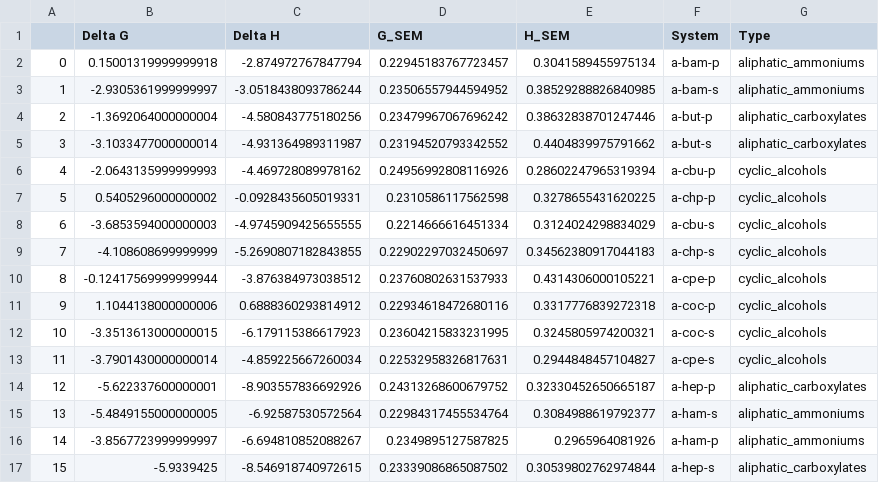
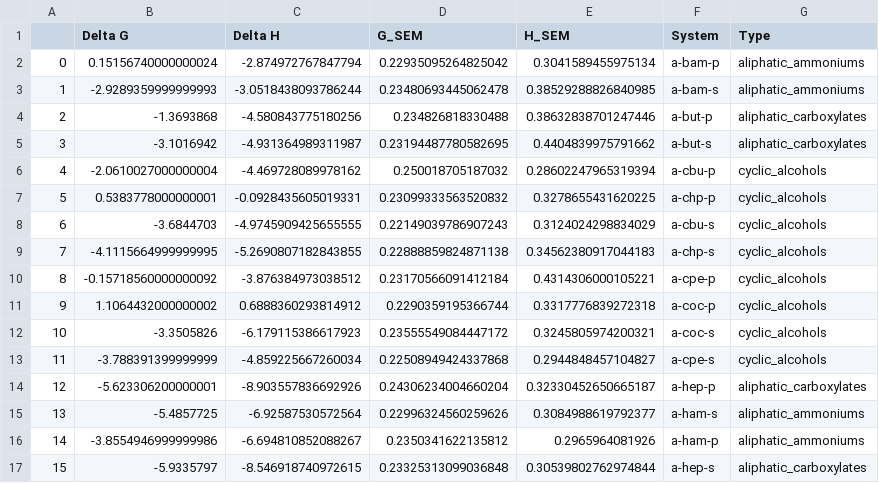
Before and after one commit to slochower/smirnoff-host-guest-simulations, a CSV file: results/bg2bg2_tip3p_by_orientation.csv, drawn as a sheet; only a part is shown; the diff covers the shown part only.

Commit message:
Fix typos, move files, WIP: bg2bg2-recompute-endpoints

```diff
--- a/results/bg2bg2_tip3p_by_orientation.csv
+++ b/results/bg2bg2_tip3p_by_orientation.csv
@@ -1,17 +1,17 @@
 ,Delta G,Delta H,G_SEM,H_SEM,System,Type
-0,0.15001319999999918,-2.874972767847794,0.22945183767723457,0.3041589455975134,a-bam-p,aliphatic_ammoniums
-1,-2.9305361999999997,-3.0518438093786244,0.23506557944594952,0.38529288826840985,a-bam-s,aliphatic_ammoniums
-2,-1.3692064000000004,-4.580843775180256,0.23479967067696242,0.38632838701247446,a-but-p,aliphatic_carboxylates
-3,-3.1033477000000014,-4.931364989311987,0.23194520793342552,0.4404839975791662,a-but-s,aliphatic_carboxylates
-4,-2.0643135999999993,-4.469728089978162,0.24956992808116926,0.28602247965319394,a-cbu-p,cyclic_alcohols
-5,0.5405296000000002,-0.0928435605019331,0.2310586117562598,0.3278655431620225,a-chp-p,cyclic_alcohols
-6,-3.6853594000000003,-4.9745909425655555,0.2214666616451334,0.3124024298834029,a-cbu-s,cyclic_alcohols
-7,-4.108608699999999,-5.2690807182843855,0.22902297032450697,0.34562380917044183,a-chp-s,cyclic_alcohols
-8,-0.12417569999999944,-3.876384973038512,0.23760802631537933,0.4314306000105221,a-cpe-p,cyclic_alcohols
-9,1.1044138000000006,0.6888360293814912,0.22934618472680116,0.3317776839272318,a-coc-p,cyclic_alcohols
-10,-3.3513613000000015,-6.179115386617923,0.23604215833231995,0.3245805974200321,a-coc-s,cyclic_alcohols
-11,-3.7901430000000014,-4.859225667260034,0.22532958326817631,0.2944848457104827,a-cpe-s,cyclic_alcohols
-12,-5.622337600000001,-8.903557836692926,0.24313268600679752,0.32330452650665187,a-hep-p,aliphatic_carboxylates
-13,-5.4849155000000005,-6.92587530572564,0.22984317455534764,0.3084988619792377,a-ham-s,aliphatic_ammoniums
-14,-3.8567723999999997,-6.694810852088267,0.2349895127587825,0.2965964081926,a-ham-p,aliphatic_ammoniums
-15,-5.9339425,-8.546918740972615,0.23339086865087502,0.30539802762974844,a-hep-s,aliphatic_carboxylates
+0,0.15156740000000024,-2.874972767847794,0.22935095264825042,0.3041589455975134,a-bam-p,aliphatic_ammoniums
+1,-2.9289359999999993,-3.0518438093786244,0.23480693445062478,0.38529288826840985,a-bam-s,aliphatic_ammoniums
+2,-1.3693868,-4.580843775180256,0.234826818330488,0.38632838701247446,a-but-p,aliphatic_carboxylates
+3,-3.1016942,-4.931364989311987,0.23194487780582695,0.4404839975791662,a-but-s,aliphatic_carboxylates
+4,-2.0610027000000004,-4.469728089978162,0.250018705187032,0.28602247965319394,a-cbu-p,cyclic_alcohols
+5,0.5383778000000001,-0.0928435605019331,0.23099333563520832,0.3278655431620225,a-chp-p,cyclic_alcohols
+6,-3.6844703,-4.9745909425655555,0.22149039786907243,0.3124024298834029,a-cbu-s,cyclic_alcohols
+7,-4.1115664999999995,-5.2690807182843855,0.22888859824871138,0.34562380917044183,a-chp-s,cyclic_alcohols
+8,-0.15718560000000092,-3.876384973038512,0.23170566091412184,0.4314306000105221,a-cpe-p,cyclic_alcohols
+9,1.1064432000000002,0.6888360293814912,0.2290359195366744,0.3317776839272318,a-coc-p,cyclic_alcohols
+10,-3.3505826,-6.179115386617923,0.23555549084447172,0.3245805974200321,a-coc-s,cyclic_alcohols
+11,-3.788391399999999,-4.859225667260034,0.22508949424337868,0.2944848457104827,a-cpe-s,cyclic_alcohols
+12,-5.623306200000001,-8.903557836692926,0.24306234004660204,0.32330452650665187,a-hep-p,aliphatic_carboxylates
+13,-5.4857725,-6.92587530572564,0.22996324560259626,0.3084988619792377,a-ham-s,aliphatic_ammoniums
+14,-3.8554946999999986,-6.694810852088267,0.2350341622135812,0.2965964081926,a-ham-p,aliphatic_ammoniums
+15,-5.9335797,-8.546918740972615,0.23325313099036848,0.30539802762974844,a-hep-s,aliphatic_carboxylates
```
Also changed, not shown: 140 edited cells elsewhere in this file, 10 other files.
